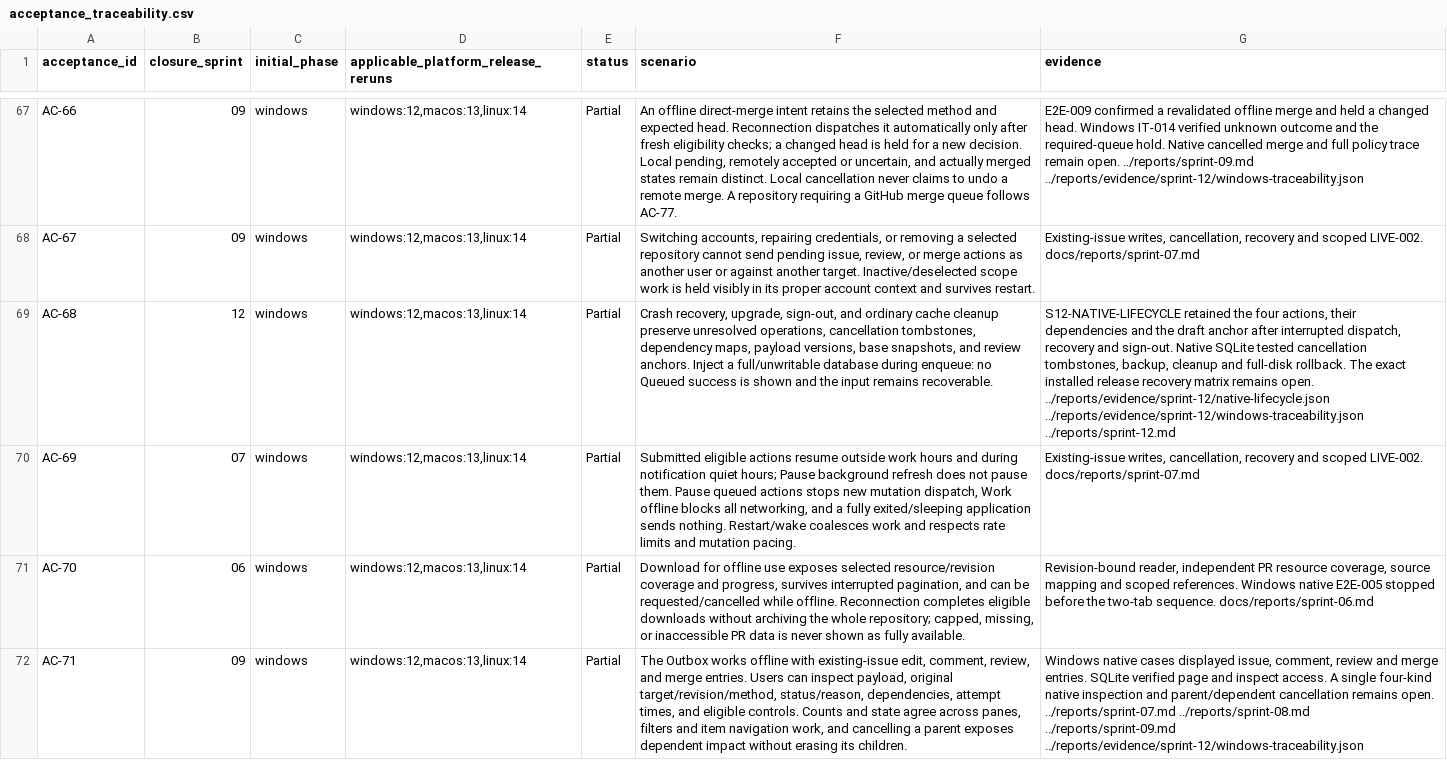
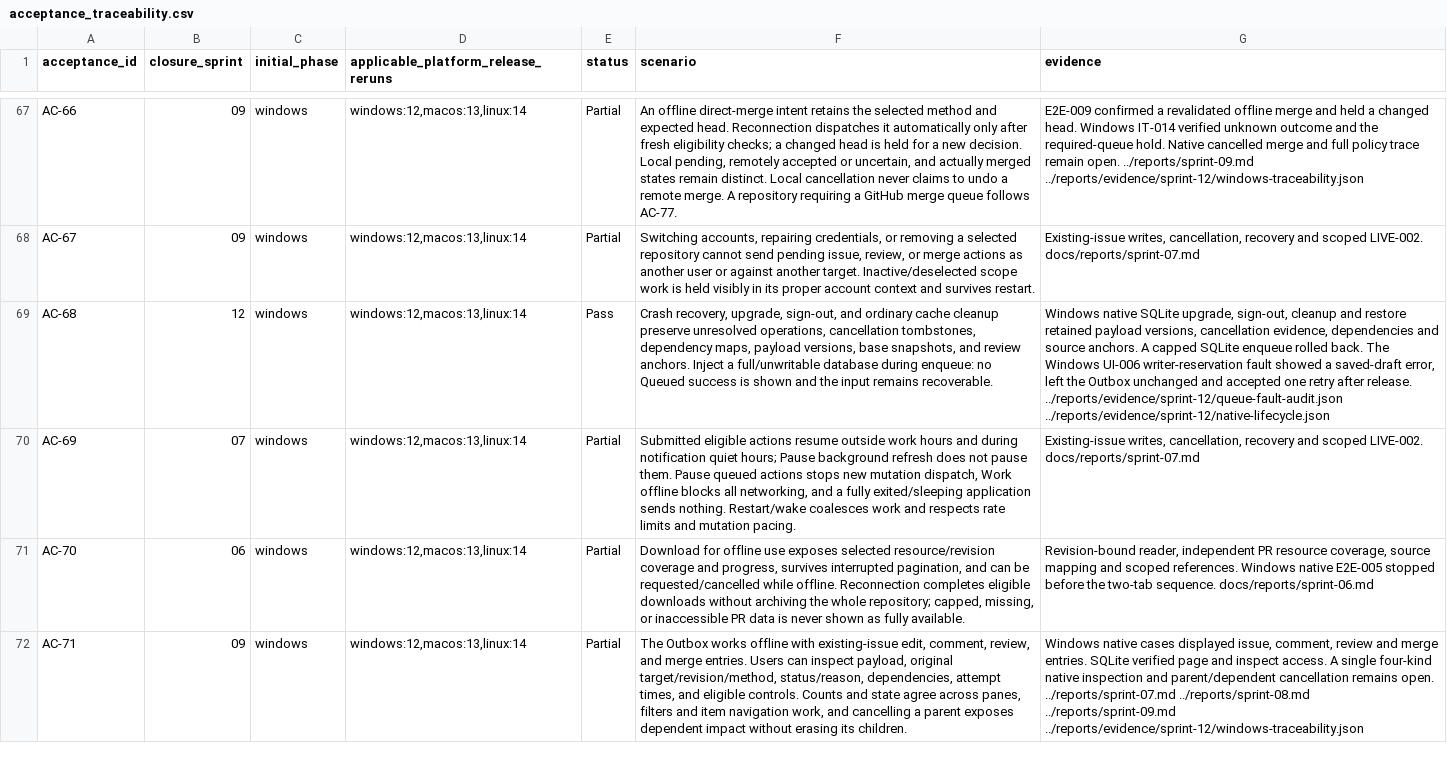
Before and after one commit to joshmarkovic/threadline, a CSV file: docs/spec/acceptance_traceability.csv, drawn as a sheet; only a part is shown, gaps mark what is left out; the diff covers the shown part only; the diff names each change by its address in the sheet, - before the commit and + after, or states it on an @@ line.

```diff
--- a/docs/spec/acceptance_traceability.csv
+++ b/docs/spec/acceptance_traceability.csv
-E69 (status): Partial
+E69 (status): Pass
-G69 (evidence): S12-NATIVE-LIFECYCLE retained the four actions, their dependencies and the draft anchor after interrupted dispatch, recovery and sign-out. Native SQLite tested cancellation tombstones, backup, cleanup and full-disk rollback. The exact installed release recovery matrix remains open. ../reports/evidence/sprint-12/native-lifecycle.json ../reports/evidence/sprint-12/windows-traceability.json ../reports/sprint-12.md
+G69 (evidence): Windows native SQLite upgrade, sign-out, cleanup and restore retained payload versions, cancellation evidence, dependencies and source anchors. A capped SQLite enqueue rolled back. The Windows UI-006 writer-reservation fault showed a saved-draft error, left the Outbox unchanged and accepted one retry after release. ../reports/evidence/sprint-12/queue-fault-audit.json ../reports/evidence/sprint-12/native-lifecycle.json
```
Also changed, not shown: 2 edited cells elsewhere in this file, docs/spec/acceptance_platform_traceability.csv, 2 other files.
